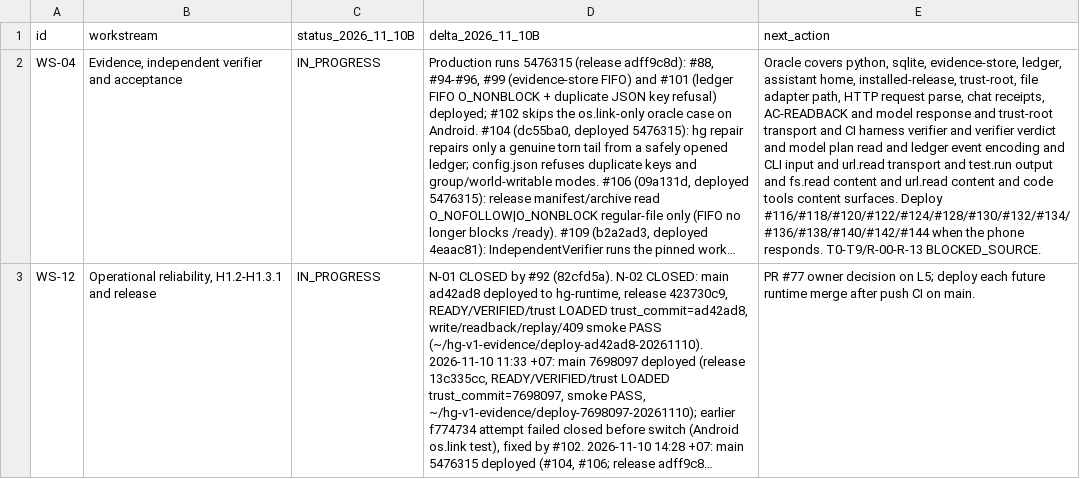
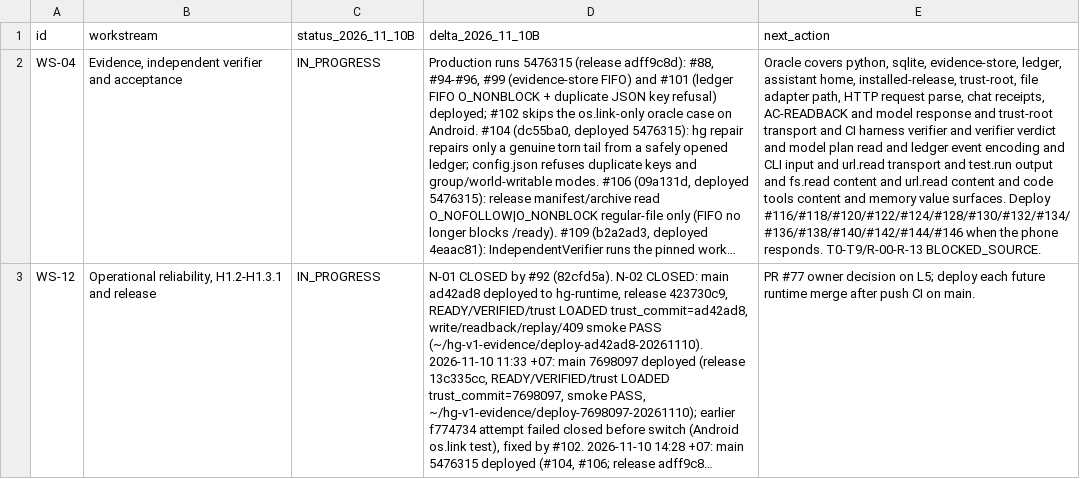
Before and after one commit to OAI-GIANG/HG, a CSV file: docs/governance/HG_MASTER_COMPLETION_LEDGER_V1_RECONCILIATION_20261110B.csv, drawn as a sheet; long unchanged cells end in …; the diff names each change by its address in the sheet, - before the commit and + after, or states it on an @@ line.

```diff
--- a/docs/governance/HG_MASTER_COMPLETION_LEDGER_V1_RECONCILIATION_20261110B.csv
+++ b/docs/governance/HG_MASTER_COMPLETION_LEDGER_V1_RECONCILIATION_20261110B.csv
-E2 (next_action): …tools content surfaces. Deploy #116/#118/#120/#122/#124/#128/#130/#132/#134/#136/#138/#140/#142/#144 when the…
+E2 (next_action): …tools content and memory value surfaces. Deploy #116/#118/#120/#122/#124/#128/#130/#132/#134/#136/#138/#140/#142/#144/#146 when the…
```
Also changed, not shown: 2 other files.
